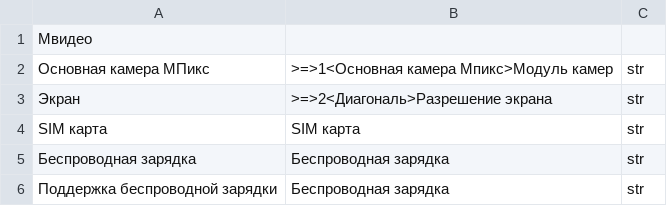
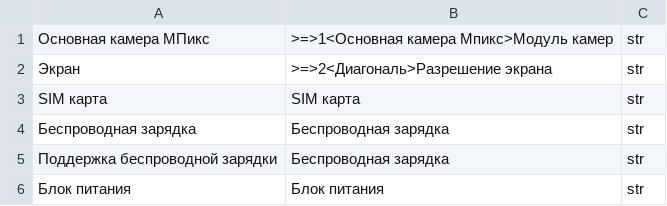
Before and after one commit to dmitrilay/characteristics_scanner, a CSV file: main/data/cat/Смартфоны.csv, drawn as a sheet; only a part is shown; the shorter side is filled out with more unchanged rows; the diff names each change by its address in the sheet, - before the commit and + after, or states it on an @@ line.

```diff
--- a/main/data/cat/Смартфоны.csv
+++ b/main/data/cat/Смартфоны.csv
-row 1: Мвидео
```
Also changed, not shown: main/data/cat/Фитнес-браслеты.csv, 2 other files.
